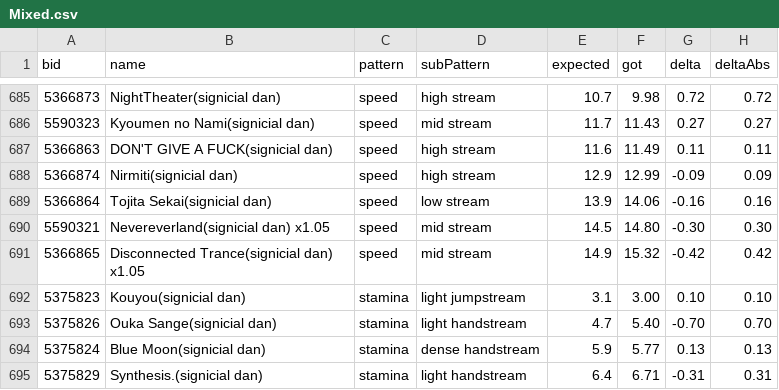
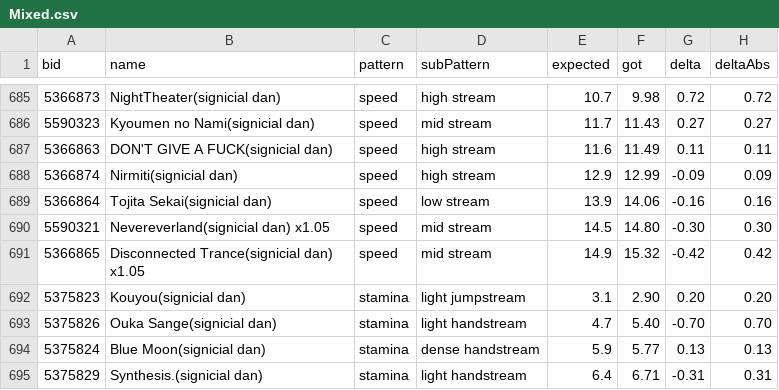
Before and after one commit to AquaStoneLZS/VSRG-DanEstimation-Benchmark, a CSV file: results/Mixed.csv, drawn as a sheet; only a part is shown, gaps mark what is left out; the diff covers the shown part only.

```diff
--- a/results/Mixed.csv
+++ b/results/Mixed.csv
@@ -691,3 +691,3 @@ bid,name,pattern,subPattern,expected,got,delta,deltaAbs
 5366865,Disconnected Trance(signicial dan) x1.05,speed,mid stream,14.9,15.32,-0.42,0.42
-5375823,Kouyou(signicial dan),stamina,light jumpstream,3.1,3.00,0.10,0.10
+5375823,Kouyou(signicial dan),stamina,light jumpstream,3.1,2.90,0.20,0.20
 5375826,Ouka Sange(signicial dan),stamina,light handstream,4.7,5.40,-0.70,0.70
```
Also changed, not shown: 33 edited cells elsewhere in this file, 1 other file.
